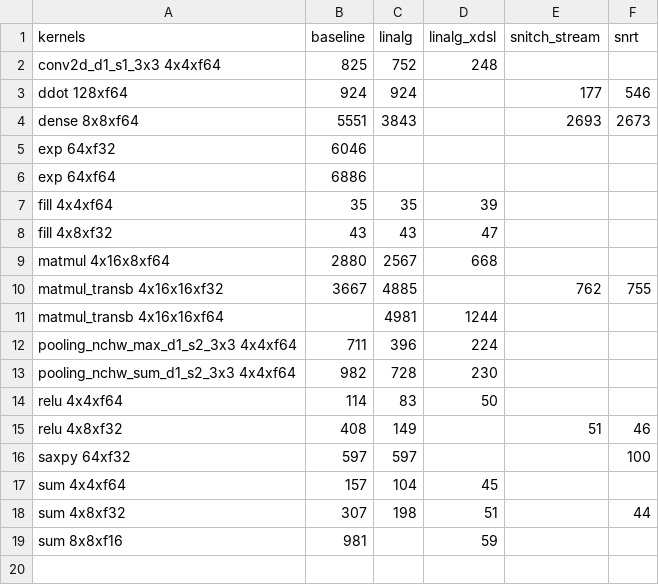
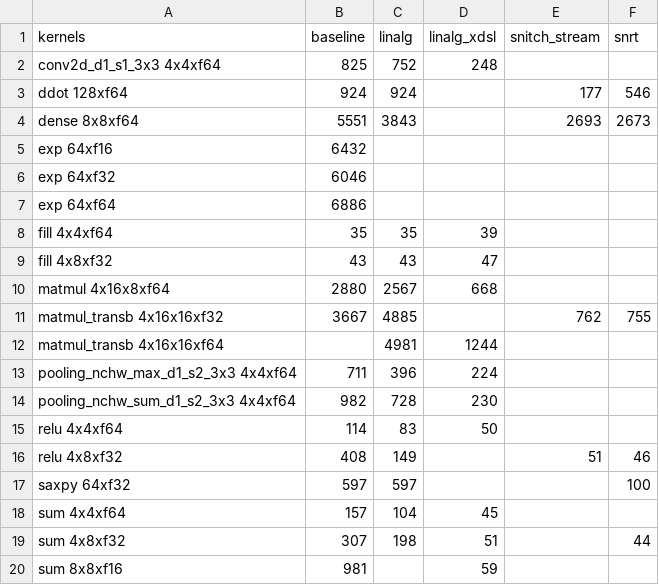
Before and after one commit to opencompl/riscv-paper-experiments, a CSV file: results/pivoted.csv, drawn as a sheet; the diff names each change by its address in the sheet, - before the commit and + after, or states it on an @@ line.

Commit message:
update pivoted.csv with new results

```diff
--- a/results/pivoted.csv
+++ b/results/pivoted.csv
+row 5: exp 64xf16 | 6432
```
